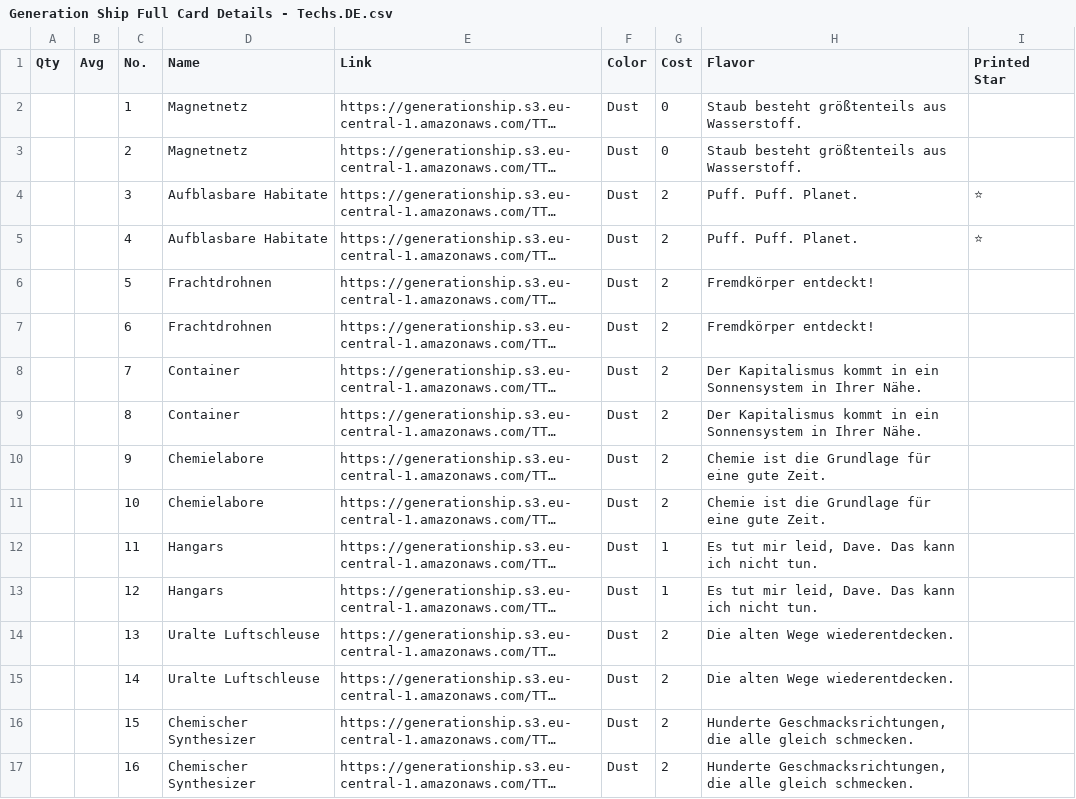
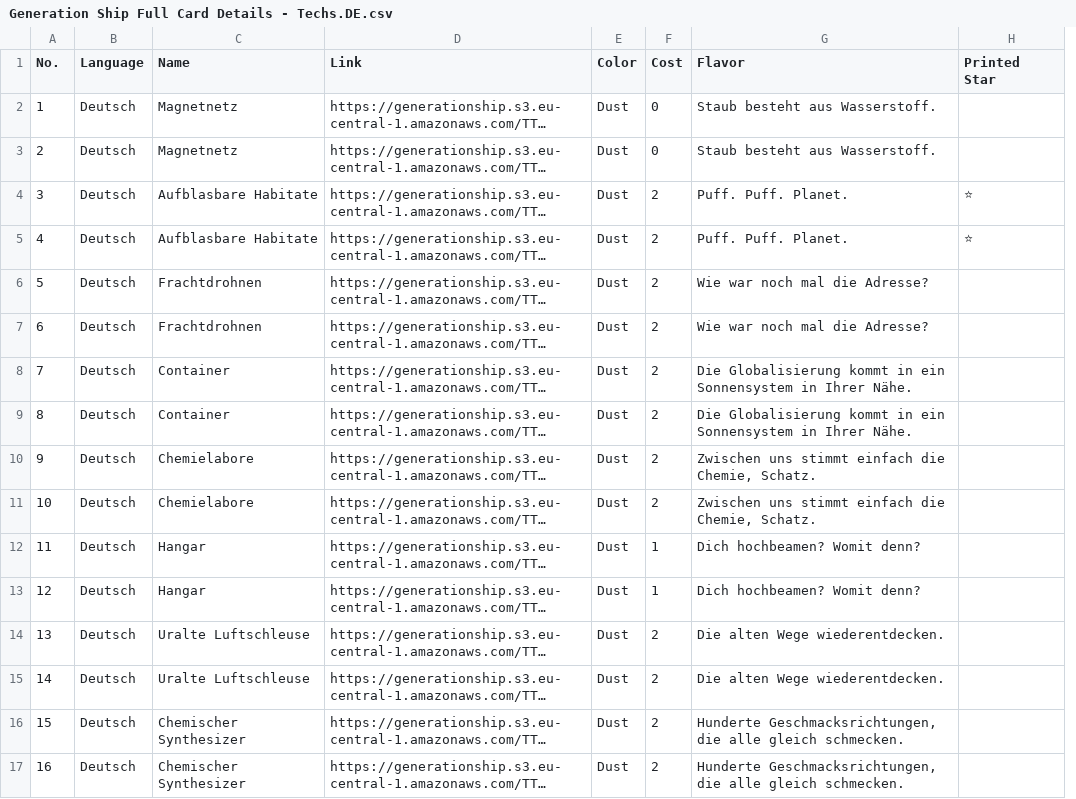
Before and after one commit to PixelPawel/generation-ship, a CSV file: Documents/HappyCapyGames/Generation Ship/digital/generation-ship/data/translations/Generation Ship Full Card Details - Techs.DE.csv, drawn as a sheet; only a part is shown; long unchanged cells end in …; removed rows and columns are numbered as before the commit, all else as after; the diff covers the shown part only; the diff names each change by its address in the sheet, - before the commit and + after, or states it on an @@ line.

```diff
--- a/Documents/HappyCapyGames/Generation Ship/digital/generation-ship/data/translations/Generation Ship Full Card Details - Techs.DE.csv
+++ b/Documents/HappyCapyGames/Generation Ship/digital/generation-ship/data/translations/Generation Ship Full Card Details - Techs.DE.csv
-column A (Qty), empty
-column B (Avg), empty
+column B (Language), rows 2-17: all Deutsch
-G2:G3 (Flavor): Staub besteht größtenteils aus Wasserstoff.
+G2:G3 (Flavor): Staub besteht aus Wasserstoff.
-G6:G7 (Flavor): Fremdkörper entdeckt!
+G6:G7 (Flavor): Wie war noch mal die Adresse?
-G8:G9 (Flavor): Der Kapitalismus kommt in…
+G8:G9 (Flavor): Die Globalisierung kommt in…
-G10:G11 (Flavor): Chemie ist die Grundlage für eine gute Zeit.
+G10:G11 (Flavor): Zwischen uns stimmt einfach die Chemie, Schatz.
-C12:C13 (Name): Hangars
+C12:C13 (Name): Hangar
-G12:G13 (Flavor): Es tut mir leid, Dave. Das kann ich nicht tun.
+G12:G13 (Flavor): Dich hochbeamen? Womit denn?
```
Also changed, not shown: 103 edited cells elsewhere in this file, Documents/HappyCapyGames/Generation Ship/digital/generation-ship/data/translations/Generation Ship Full Card Details - Advanced Sectors.DE.csv, Documents/HappyCapyGames/Generation Ship/digital/generation-ship/data/translations/Generation Ship Full Card Details - Destinations.DE.csv, 34 other files.
